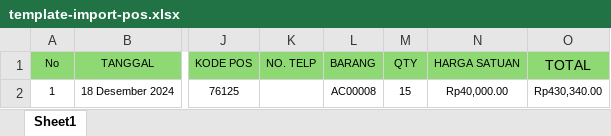
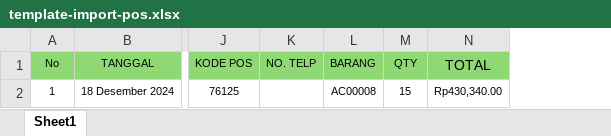
Before and after one commit to muhamadhendrik/import-eweb, an Excel workbook: public/back/assets/excel/template-import-pos.xlsx, sheet Sheet1, drawn as a sheet; only a part is shown, gaps mark what is left out; values as stored, in another font and other column widths than the file's, no borders; the diff names each change by its address in the sheet, - before the commit and + after, or states it on an @@ line.

```diff
--- a/public/back/assets/excel/template-import-pos.xlsx (sheet Sheet1)
+++ b/public/back/assets/excel/template-import-pos.xlsx (sheet Sheet1)
-column N (HARGA SATUAN), row 2: Rp40,000.00
```
Also changed, not shown: 3 other files.
